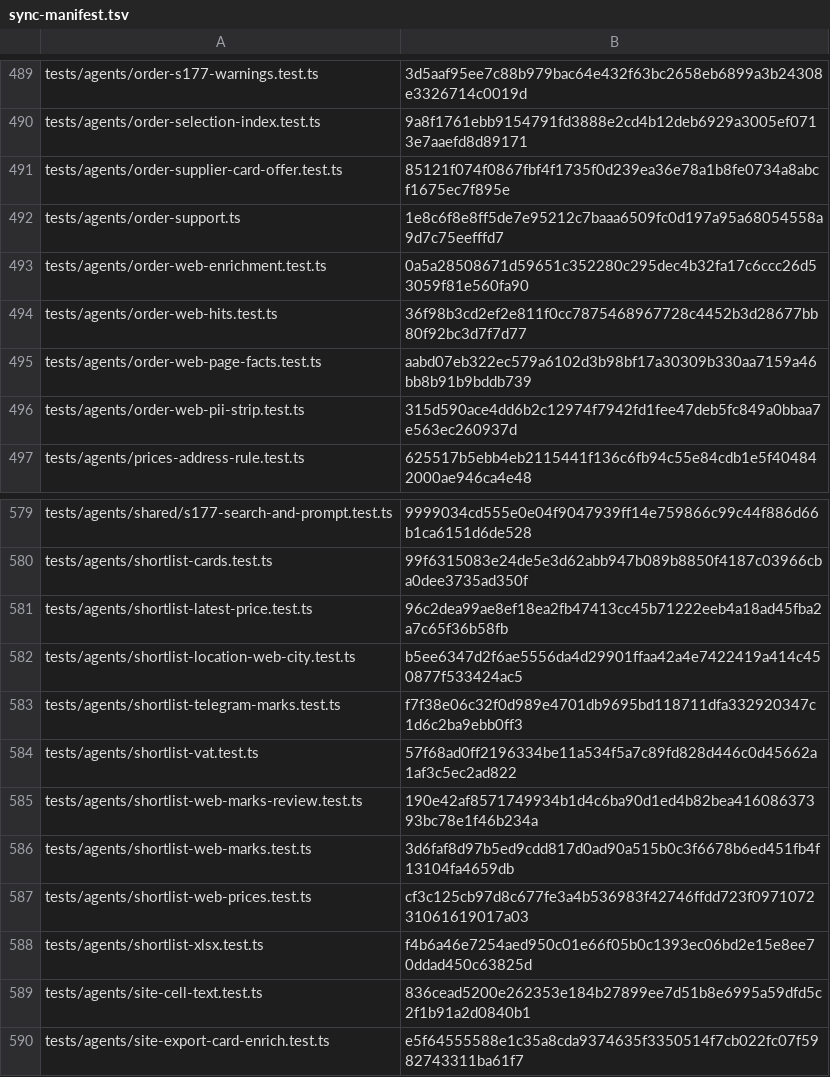
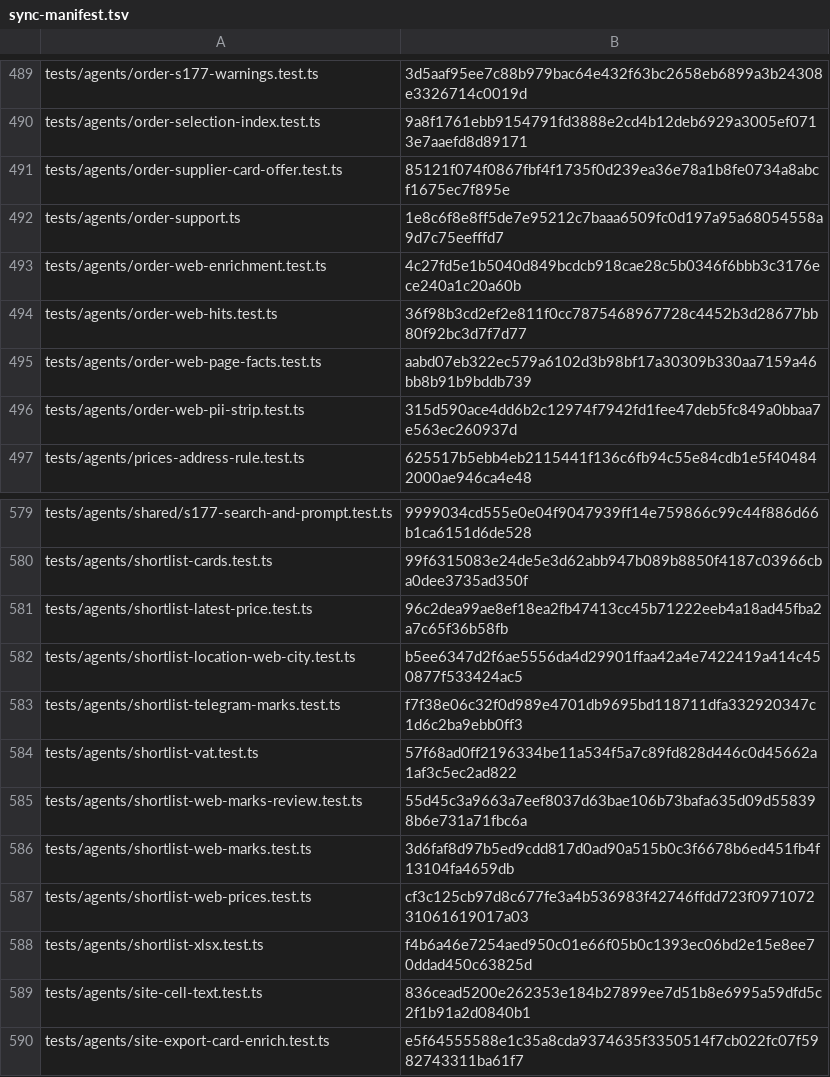
Before and after one commit to dediukhinpa/pragmatica-ai-v2, a TSV file: tools/sync-manifest.tsv, drawn as a sheet; only a part is shown, gaps mark what is left out; the diff covers the shown part only.

```diff
--- a/tools/sync-manifest.tsv
+++ b/tools/sync-manifest.tsv
@@ -492,3 +492,3 @@ tests/agents/order-supplier-card-offer.test.ts	85121f074f0867fbf4f1735f0d239ea36
 tests/agents/order-support.ts	1e8c6f8e8ff5de7e95212c7baaa6509fc0d197a95a68054558a9d7c75eefffd7
-tests/agents/order-web-enrichment.test.ts	0a5a28508671d59651c352280c295dec4b32fa17c6ccc26d53059f81e560fa90
+tests/agents/order-web-enrichment.test.ts	4c27fd5e1b5040d849bcdcb918cae28c5b0346f6bbb3c3176ece240a1c20a60b
 tests/agents/order-web-hits.test.ts	36f98b3cd2ef2e811f0cc7875468967728c4452b3d28677bb80f92bc3d7f7d77
@@ -584,3 +584,3 @@ tests/agents/shortlist-telegram-marks.test.ts	f7f38e06c32f0d989e4701db9695bd1187
 tests/agents/shortlist-vat.test.ts	57f68ad0ff2196334be11a534f5a7c89fd828d446c0d45662a1af3c5ec2ad822
-tests/agents/shortlist-web-marks-review.test.ts	190e42af8571749934b1d4c6ba90d1ed4b82bea41608637393bc78e1f46b234a
+tests/agents/shortlist-web-marks-review.test.ts	55d45c3a9663a7eef8037d63bae106b73bafa635d09d558398b6e731a71fbc6a
 tests/agents/shortlist-web-marks.test.ts	3d6faf8d97b5ed9cdd817d0ad90a515b0c3f6678b6ed451fb4f13104fa4659db
```
Also changed, not shown: 2 added rows, 2 removed rows and 4 edited cells elsewhere in this file, tools/sync-eval-e2e-manifest.tsv, 51 other files.
